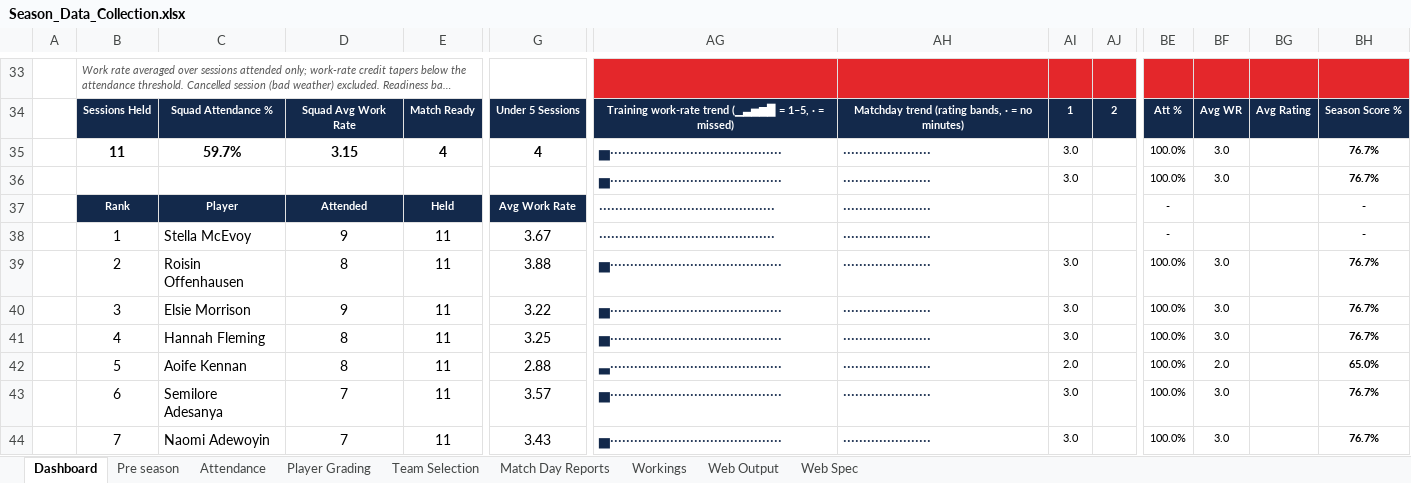
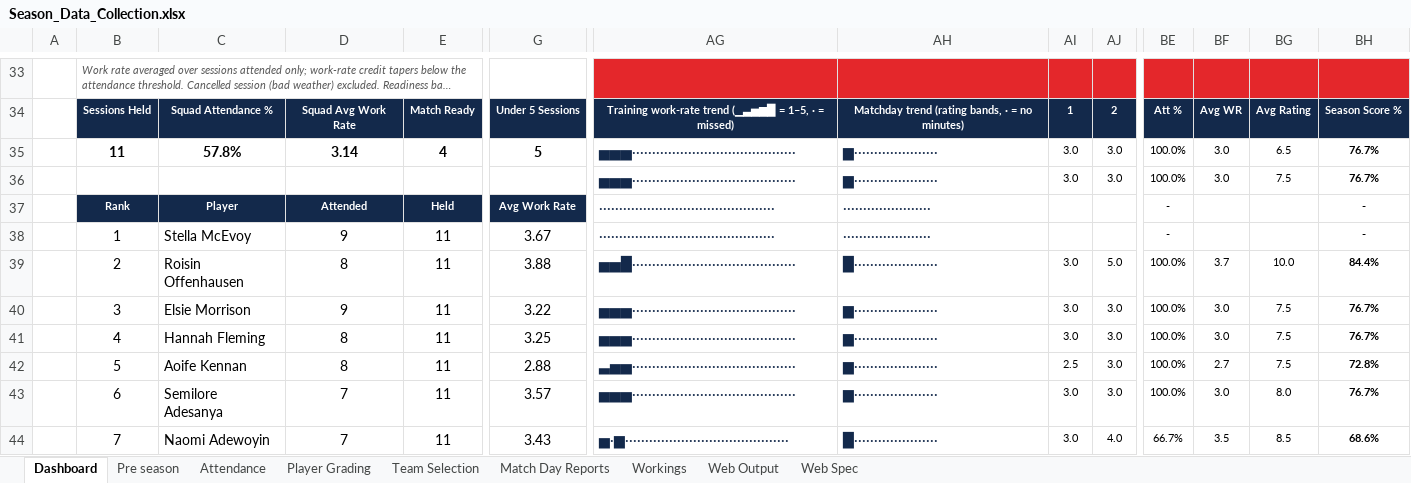
Before and after one commit to HennesisConsulting/Lucan-Girls-Youth-Season-Overview, an Excel workbook: Season_Data_Collection.xlsx, sheet Dashboard, drawn as a sheet; only a part is shown, gaps mark what is left out; long unchanged cells end in …; values as stored, in another font and other column widths than the file's, no borders; charts and pictures and conditional formats not drawn; the diff covers the shown part only; the diff names each change by its address in the sheet, - before the commit and + after, or states it on an @@ line.

```diff
--- a/Season_Data_Collection.xlsx (sheet Dashboard)
+++ b/Season_Data_Collection.xlsx (sheet Dashboard)
-C35: 59.7%
+C35: 57.8%
-D35: 3.15
+D35: 3.14
-G35: 4
+G35: 5
-AG35:AG36: ▅···········································
+AG35:AG36: ▅▅▅·········································
-AH35:AH36: ······················
+AH35:AH36: ▆·····················
-AJ35:AJ36: (empty)
+AJ35:AJ36: 3.0
-BG35: (empty)
+BG35: 6.5
-BG36: (empty)
+BG36: 7.5
-AG39: ▅···········································
+AG39: ▅▅█·········································
-AH39: ······················
+AH39: █·····················
-AJ39: (empty)
+AJ39: 5.0
-BF39: 3.0
+BF39: 3.7
-BG39: (empty)
+BG39: 10.0
-BH39: 76.7%
+BH39: 84.4%
-AG40:AG41: ▅···········································
+AG40:AG41: ▅▅▅·········································
-AH40:AH43: ······················
+AH40:AH43: ▆·····················
-AJ40:AJ43: (empty)
+AJ40:AJ43: 3.0
-BG40:BG42: (empty)
+BG40:BG42: 7.5
-AG42: ▃···········································
+AG42: ▃▅▅·········································
-AI42: 2.0
+AI42: 2.5
-BF42: 2.0
+BF42: 2.7
-BH42: 65.0%
+BH42: 72.8%
-AG43: ▅···········································
+AG43: ▅▅▅·········································
-BG43: (empty)
+BG43: 8.0
-AG44: ▅···········································
+AG44: ▅·▆·········································
-AH44: ······················
+AH44: █·····················
-AJ44: (empty)
+AJ44: 4.0
-BE44: 100.0%
+BE44: 66.7%
-BF44: 3.0
+BF44: 3.5
-BG44: (empty)
+BG44: 8.5
-BH44: 76.7%
+BH44: 68.6%
```
Also changed, not shown: 27 added rows, 3 removed rows and 77 edited cells elsewhere in this sheet, sheet Match Day Reports, sheet Team Selection, sheet Web Output, sheet Attendance, sheet Workings, sheet Web Spec, 2 more sheets, formulas that keep their value, hidden cells, charts or pictures, 3 other files.
